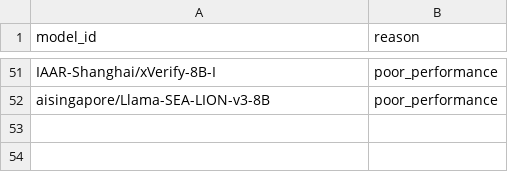
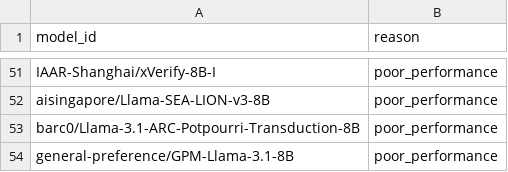
Before and after one commit to sbdzdz/wild-llamas, a CSV file: skipped_models.csv, drawn as a sheet; only a part is shown, gaps mark what is left out; the diff names each change by its address in the sheet, - before the commit and + after, or states it on an @@ line.

Commit message:
Update skipped models

```diff
--- a/skipped_models.csv
+++ b/skipped_models.csv
+row 53: barc0/Llama-3.1-ARC-Potpourri-Transduction-8B | poor_performance
+row 54: general-preference/GPM-Llama-3.1-8B | poor_performance
```
